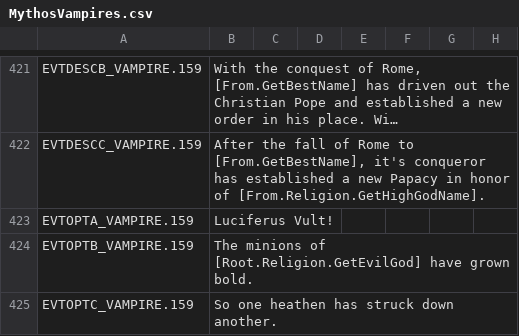
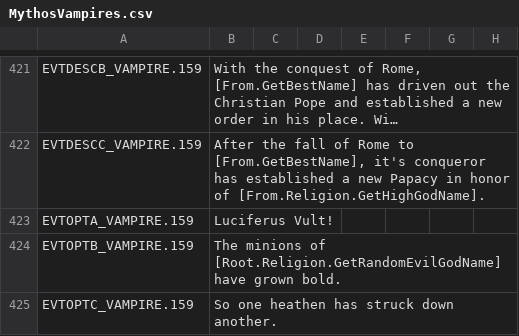
Before and after one commit to Leekoo/Mythos2, a CSV file: Mythos2/localisation/MythosVampires.csv, drawn as a sheet; only a part is shown, gaps mark what is left out; long unchanged cells end in …; the diff names each change by its address in the sheet, - before the commit and + after, or states it on an @@ line.

```diff
--- a/Mythos2/localisation/MythosVampires.csv
+++ b/Mythos2/localisation/MythosVampires.csv
-B424: …minions of [Root.Religion.GetEvilGod] have grown…
+B424: …minions of [Root.Religion.GetRandomEvilGodName] have grown…
```
Also changed, not shown: Mythos2/localisation/000_mythos.csv, Mythos2/localisation/MythosDragons.csv, 11 other files.
